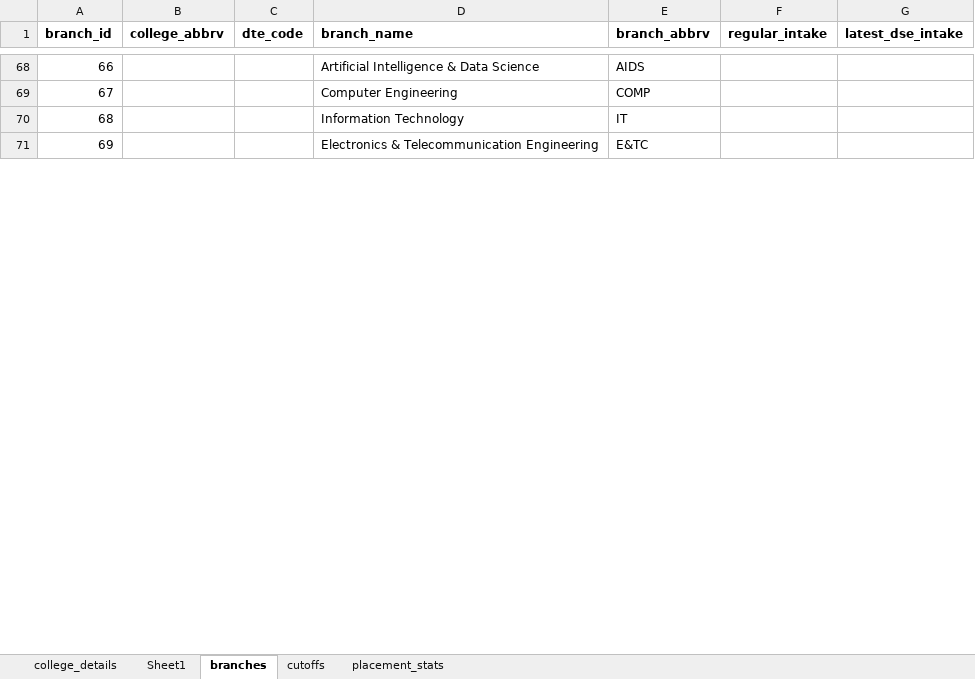
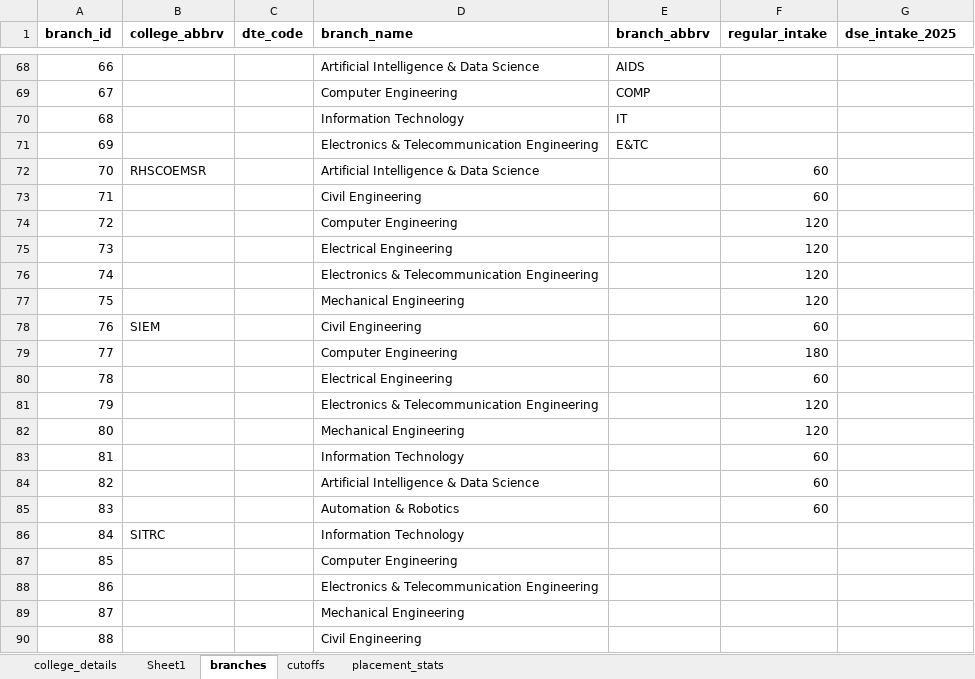
Before and after one commit to grishma-chitte/DSE-Compass, an Excel workbook: data/raw_data/nashik_raw_data.xlsx, sheet branches, drawn as a sheet; only a part is shown, gaps mark what is left out; values as stored, in another font and other column widths than the file's, no borders; the diff covers the shown part only; the diff names each change by its address in the sheet, - before the commit and + after, or states it on an @@ line.

Commit message:
18 colleges' data done

```diff
--- a/data/raw_data/nashik_raw_data.xlsx (sheet branches)
+++ b/data/raw_data/nashik_raw_data.xlsx (sheet branches)
-G1: latest_dse_intake
+G1: dse_intake_2025
+row 72: 70 | RHSCOEMSR |  | Artificial Intelligence & Data Science |  | 60
+row 73: 71 |  |  | Civil Engineering |  | 60
+row 74: 72 |  |  | Computer Engineering |  | 120
+row 75: 73 |  |  | Electrical Engineering |  | 120
+row 76: 74 |  |  | Electronics & Telecommunication Engineering |  | 120
+row 77: 75 |  |  | Mechanical Engineering |  | 120
+row 78: 76 | SIEM |  | Civil Engineering |  | 60
+row 79: 77 |  |  | Computer Engineering |  | 180
+row 80: 78 |  |  | Electrical Engineering |  | 60
+row 81: 79 |  |  | Electronics & Telecommunication Engineering |  | 120
+row 82: 80 |  |  | Mechanical Engineering |  | 120
+row 83: 81 |  |  | Information Technology |  | 60
+row 84: 82 |  |  | Artificial Intelligence & Data Science |  | 60
+row 85: 83 |  |  | Automation & Robotics |  | 60
+row 86: 84 | SITRC |  | Information Technology
+row 87: 85 |  |  | Computer Engineering
+row 88: 86 |  |  | Electronics & Telecommunication Engineering
+row 89: 87 |  |  | Mechanical Engineering
+row 90: 88 |  |  | Civil Engineering
```
Also changed, not shown: 45 added rows, 1 edited cell and row numbers in column A elsewhere in this sheet, sheet college_details, sheet placement_stats, sheet cutoffs, sheet Sheet1, data/docs/proposed_schema (v3).xlsx, 1 other file.
